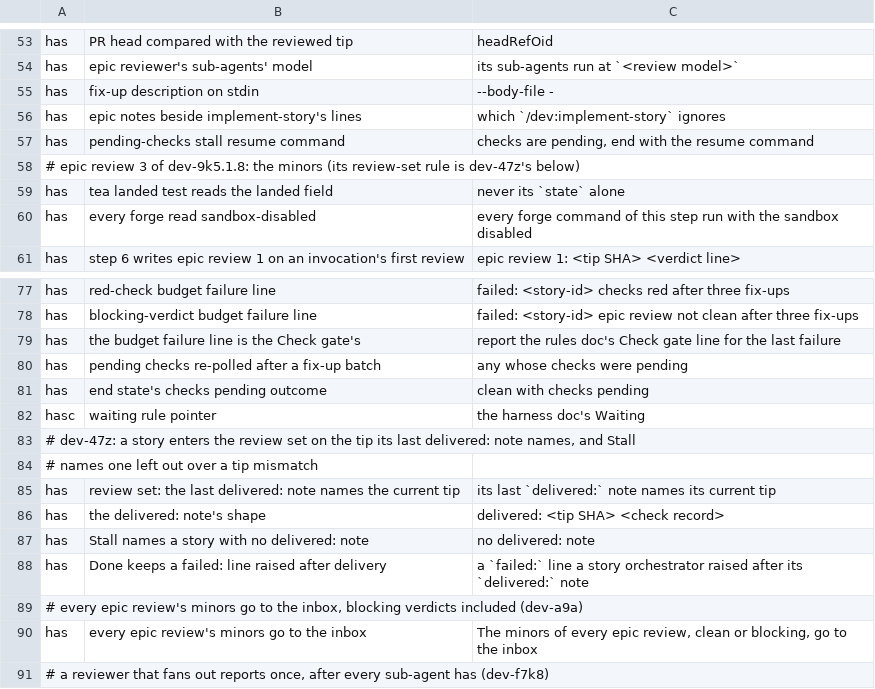
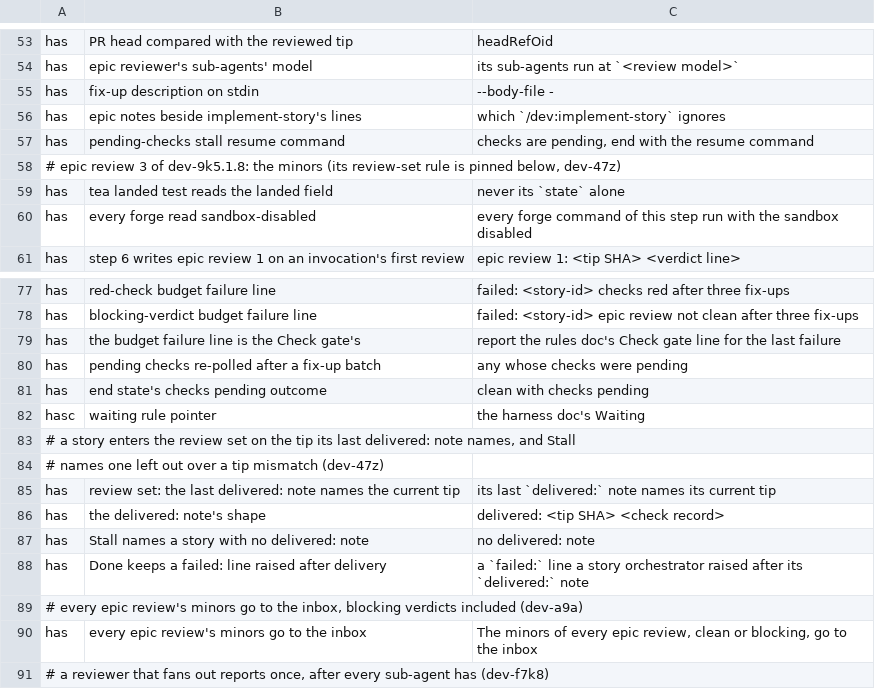
Before and after one commit to kai-matsuda/claude-dev-plugin, a TSV file: scripts/implement-spec-pins.tsv, drawn as a sheet; only a part is shown, gaps mark what is left out.

```diff
--- a/scripts/implement-spec-pins.tsv
+++ b/scripts/implement-spec-pins.tsv
@@ -57,3 +57,3 @@ has	epic notes beside implement-story's lines	which `/dev:implement-story` ignor
 has	pending-checks stall resume command	checks are pending, end with the resume command
-# epic review 3 of dev-9k5.1.8: the minors (its review-set rule is dev-47z's below)
+# epic review 3 of dev-9k5.1.8: the minors (its review-set rule is pinned below, dev-47z)
 has	tea landed test reads the landed field	never its `state` alone
@@ -82,4 +82,4 @@ has	end state's checks pending outcome	clean with checks pending
 hasc	waiting rule pointer	the harness doc's Waiting
-# dev-47z: a story enters the review set on the tip its last delivered: note names, and Stall
-# names one left out over a tip mismatch
+# a story enters the review set on the tip its last delivered: note names, and Stall
+# names one left out over a tip mismatch (dev-47z)
 has	review set: the last delivered: note names the current tip	its last `delivered:` note names its current tip
```
Also changed, not shown: 6 other files.
